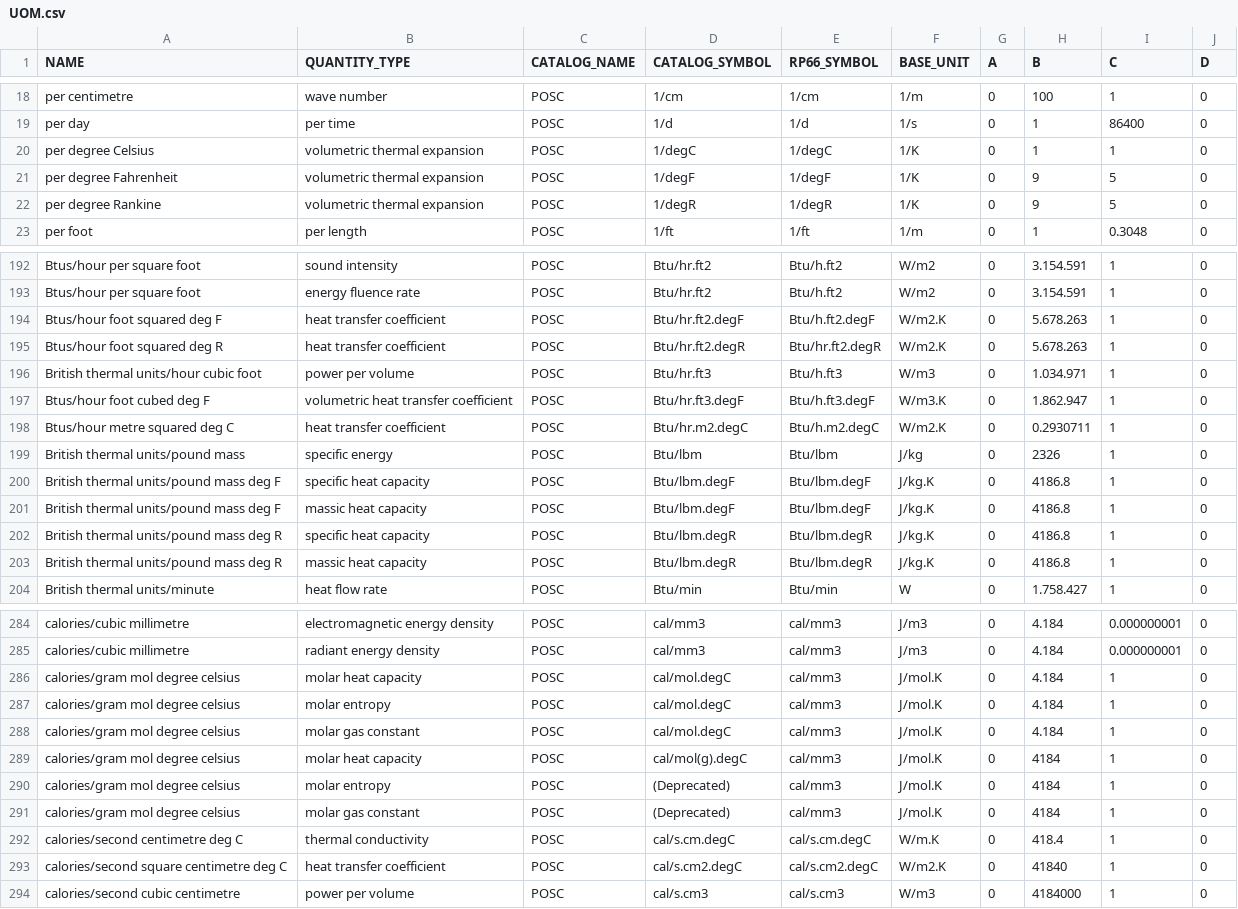
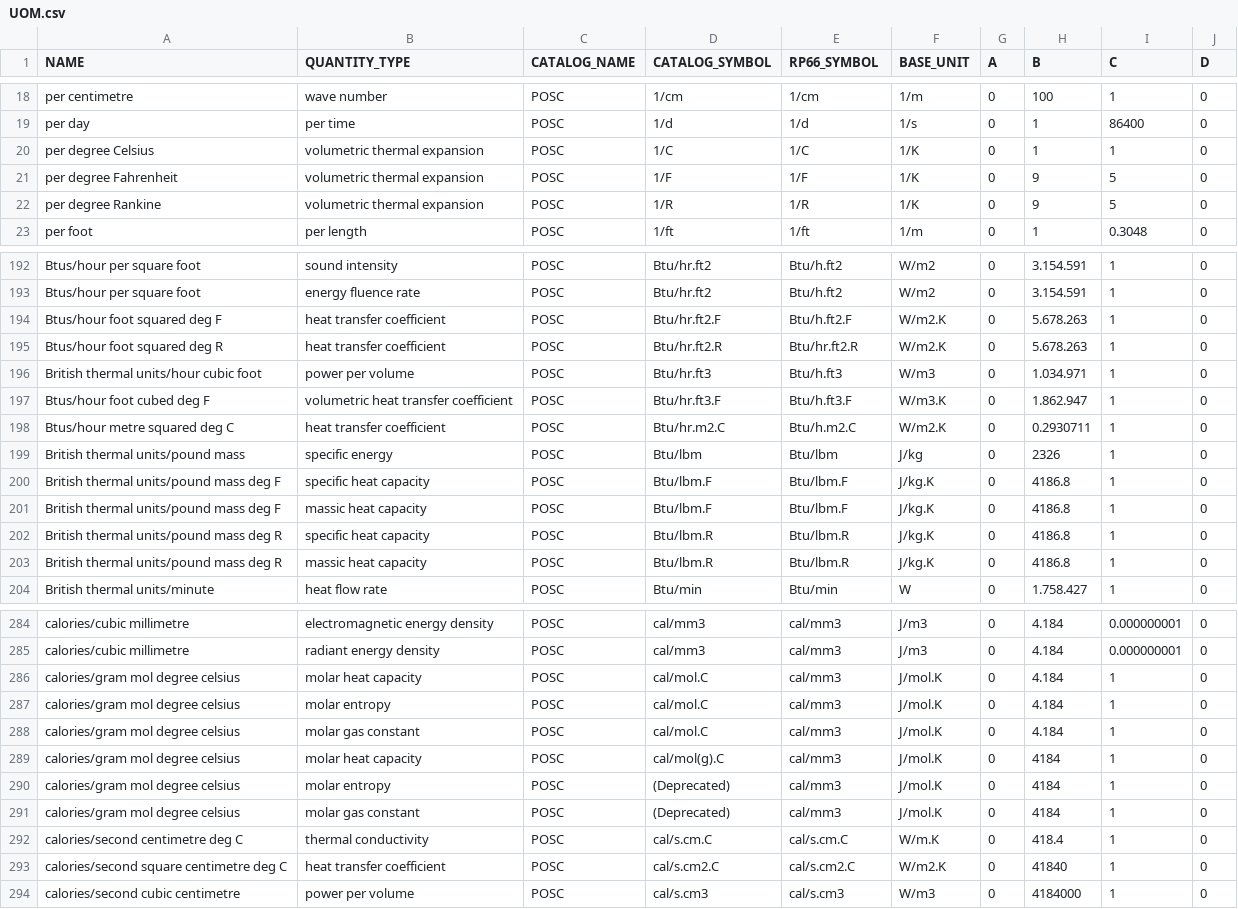
Before and after one commit to ligeaai/ligeia, a CSV file: backend/services/parsers/addData/type/UOM.csv, drawn as a sheet; only a part is shown, gaps mark what is left out; the diff covers the shown part only.

```diff
--- a/backend/services/parsers/addData/type/UOM.csv
+++ b/backend/services/parsers/addData/type/UOM.csv
@@ -19,5 +19,5 @@ per centimetre,wave number,POSC,1/cm,1/cm,1/m,0,100,1,0
 per day,per time,POSC,1/d,1/d,1/s,0,1,86400,0
-per degree Celsius,volumetric thermal expansion,POSC,1/degC,1/degC,1/K,0,1,1,0
-per degree Fahrenheit,volumetric thermal expansion,POSC,1/degF,1/degF,1/K,0,9,5,0
-per degree Rankine,volumetric thermal expansion,POSC,1/degR,1/degR,1/K,0,9,5,0
+per degree Celsius,volumetric thermal expansion,POSC,1/C,1/C,1/K,0,1,1,0
+per degree Fahrenheit,volumetric thermal expansion,POSC,1/F,1/F,1/K,0,9,5,0
+per degree Rankine,volumetric thermal expansion,POSC,1/R,1/R,1/K,0,9,5,0
 per foot,per length,POSC,1/ft,1/ft,1/m,0,1,0.3048,0
@@ -193,12 +193,12 @@ Btus/hour per square foot,sound intensity,POSC,Btu/hr.ft2,Btu/h.ft2,W/m2,0,3.154
 Btus/hour per square foot,energy fluence rate,POSC,Btu/hr.ft2,Btu/h.ft2,W/m2,0,3.154.591,1,0
-Btus/hour foot squared deg F,heat transfer coefficient,POSC,Btu/hr.ft2.degF,Btu/h.ft2.degF,W/m2.K,0,5.678.263,1,0
-Btus/hour foot squared deg R,heat transfer coefficient,POSC,Btu/hr.ft2.degR,Btu/hr.ft2.degR,W/m2.K,0,5.678.263,1,0
+Btus/hour foot squared deg F,heat transfer coefficient,POSC,Btu/hr.ft2.F,Btu/h.ft2.F,W/m2.K,0,5.678.263,1,0
+Btus/hour foot squared deg R,heat transfer coefficient,POSC,Btu/hr.ft2.R,Btu/hr.ft2.R,W/m2.K,0,5.678.263,1,0
 British thermal units/hour cubic foot,power per volume,POSC,Btu/hr.ft3,Btu/h.ft3,W/m3,0,1.034.971,1,0
-Btus/hour foot cubed deg F,volumetric heat transfer coefficient,POSC,Btu/hr.ft3.degF,Btu/h.ft3.degF,W/m3.K,0,1.862.947,1,0
-Btus/hour metre squared deg C,heat transfer coefficient,POSC,Btu/hr.m2.degC,Btu/h.m2.degC,W/m2.K,0,0.2930711,1,0
+Btus/hour foot cubed deg F,volumetric heat transfer coefficient,POSC,Btu/hr.ft3.F,Btu/h.ft3.F,W/m3.K,0,1.862.947,1,0
+Btus/hour metre squared deg C,heat transfer coefficient,POSC,Btu/hr.m2.C,Btu/h.m2.C,W/m2.K,0,0.2930711,1,0
 British thermal units/pound mass,specific energy,POSC,Btu/lbm,Btu/lbm,J/kg,0,2326,1,0
-British thermal units/pound mass deg F,specific heat capacity,POSC,Btu/lbm.degF,Btu/lbm.degF,J/kg.K,0,4186.8,1,0
-British thermal units/pound mass deg F,massic heat capacity,POSC,Btu/lbm.degF,Btu/lbm.degF,J/kg.K,0,4186.8,1,0
-British thermal units/pound mass deg R,specific heat capacity,POSC,Btu/lbm.degR,Btu/lbm.degR,J/kg.K,0,4186.8,1,0
-British thermal units/pound mass deg R,massic heat capacity,POSC,Btu/lbm.degR,Btu/lbm.degR,J/kg.K,0,4186.8,1,0
+British thermal units/pound mass deg F,specific heat capacity,POSC,Btu/lbm.F,Btu/lbm.F,J/kg.K,0,4186.8,1,0
+British thermal units/pound mass deg F,massic heat capacity,POSC,Btu/lbm.F,Btu/lbm.F,J/kg.K,0,4186.8,1,0
+British thermal units/pound mass deg R,specific heat capacity,POSC,Btu/lbm.R,Btu/lbm.R,J/kg.K,0,4186.8,1,0
+British thermal units/pound mass deg R,massic heat capacity,POSC,Btu/lbm.R,Btu/lbm.R,J/kg.K,0,4186.8,1,0
 British thermal units/minute,heat flow rate,POSC,Btu/min,Btu/min,W,0,1.758.427,1,0
@@ -285,10 +285,10 @@ calories/cubic millimetre,electromagnetic energy density,POSC,cal/mm3,cal/mm3,J/
 calories/cubic millimetre,radiant energy density,POSC,cal/mm3,cal/mm3,J/m3,0,4.184,0.000000001,0
-calories/gram mol degree celsius,molar heat capacity,POSC,cal/mol.degC,cal/mm3,J/mol.K,0,4.184,1,0
-calories/gram mol degree celsius,molar entropy,POSC,cal/mol.degC,cal/mm3,J/mol.K,0,4.184,1,0
-calories/gram mol degree celsius,molar gas constant,POSC,cal/mol.degC,cal/mm3,J/mol.K,0,4.184,1,0
-calories/gram mol degree celsius,molar heat capacity,POSC,cal/mol(g).degC,cal/mm3,J/mol.K,0,4184,1,0
+calories/gram mol degree celsius,molar heat capacity,POSC,cal/mol.C,cal/mm3,J/mol.K,0,4.184,1,0
+calories/gram mol degree celsius,molar entropy,POSC,cal/mol.C,cal/mm3,J/mol.K,0,4.184,1,0
+calories/gram mol degree celsius,molar gas constant,POSC,cal/mol.C,cal/mm3,J/mol.K,0,4.184,1,0
+calories/gram mol degree celsius,molar heat capacity,POSC,cal/mol(g).C,cal/mm3,J/mol.K,0,4184,1,0
 calories/gram mol degree celsius,molar entropy,POSC,(Deprecated),cal/mm3,J/mol.K,0,4184,1,0
 calories/gram mol degree celsius,molar gas constant,POSC,(Deprecated),cal/mm3,J/mol.K,0,4184,1,0
-calories/second centimetre deg C,thermal conductivity,POSC,cal/s.cm.degC,cal/s.cm.degC,W/m.K,0,418.4,1,0
-calories/second square centimetre deg C,heat transfer coefficient,POSC,cal/s.cm2.degC,cal/s.cm2.degC,W/m2.K,0,41840,1,0
+calories/second centimetre deg C,thermal conductivity,POSC,cal/s.cm.C,cal/s.cm.C,W/m.K,0,418.4,1,0
+calories/second square centimetre deg C,heat transfer coefficient,POSC,cal/s.cm2.C,cal/s.cm2.C,W/m2.K,0,41840,1,0
 calories/second cubic centimetre,power per volume,POSC,cal/s.cm3,cal/s.cm3,W/m3,0,4184000,1,0
```
Also changed, not shown: 133 edited cells elsewhere in this file, backend/services/parsers/addData/type/TYPE_PROPERTY.csv, 1 other file.
